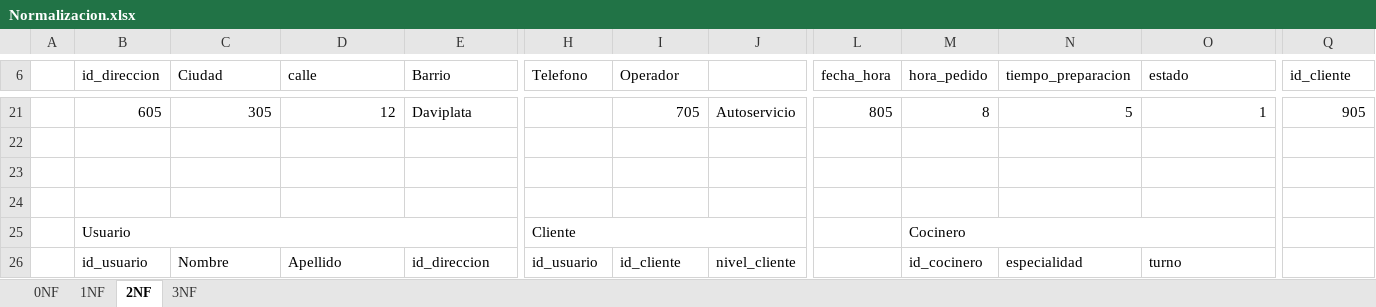
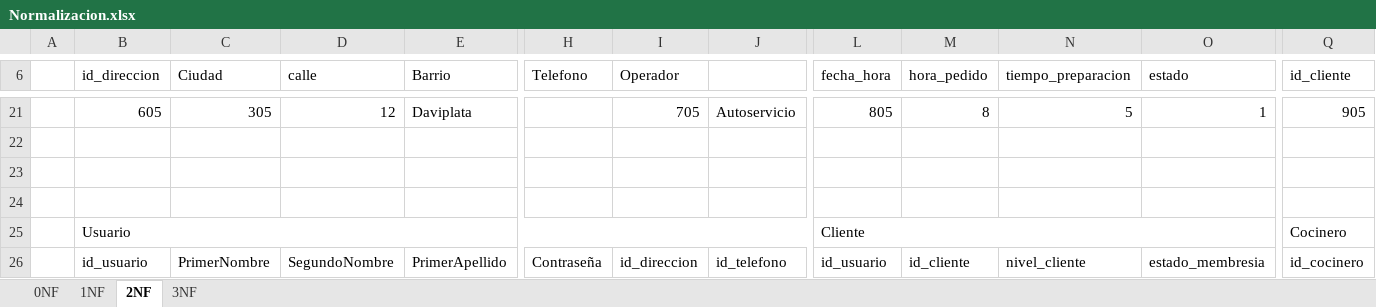
Before and after one commit to AndresStw/Proyecto-Formativo-SGO, an Excel workbook: Trimestre III/Normalizacion.xlsx, sheet 2NF, drawn as a sheet; only a part is shown, gaps mark what is left out; values as stored, in another font and other column widths than the file's, no cell formats; charts and pictures not drawn; the diff covers the shown part only; the diff names each change by its address in the sheet, - before the commit and + after, or states it on an @@ line.

```diff
--- a/Trimestre III/Normalizacion.xlsx (sheet 2NF)
+++ b/Trimestre III/Normalizacion.xlsx (sheet 2NF)
-B25:F25 merged
+B25:J25 merged
-H25 (Telefono): Cliente
+H25 (Telefono): (empty)
-H25:K25 merged
-L25 (fecha_hora): (empty)
+L25 (fecha_hora): Cliente
+L25:O25 merged
-M25 (hora_pedido): Cocinero
+M25 (hora_pedido): (empty)
-M25:P25 merged
-Q25 (id_cliente): (empty)
+Q25 (id_cliente): Cocinero
+Q25:T25 merged
-C26 (Ciudad): Nombre
+C26 (Ciudad): PrimerNombre
-D26 (calle): Apellido
+D26 (calle): SegundoNombre
-E26 (Barrio): id_direccion
+E26 (Barrio): PrimerApellido
-H26 (Telefono): id_usuario
+H26 (Telefono): Contraseña
-I26 (Operador): id_cliente
+I26 (Operador): id_direccion
-J26: nivel_cliente
+J26: id_telefono
-L26 (fecha_hora): (empty)
+L26 (fecha_hora): id_usuario
-M26 (hora_pedido): id_cocinero
+M26 (hora_pedido): id_cliente
-N26 (tiempo_preparacion): especialidad
+N26 (tiempo_preparacion): nivel_cliente
-O26 (estado): turno
+O26 (estado): estado_membresia
-Q26 (id_cliente): (empty)
+Q26 (id_cliente): id_cocinero
```
Also changed, not shown: 97 edited cells elsewhere in this sheet, sheet 3NF, sheet 0NF, sheet 1NF, cell formats, charts or pictures, 9 other files.
